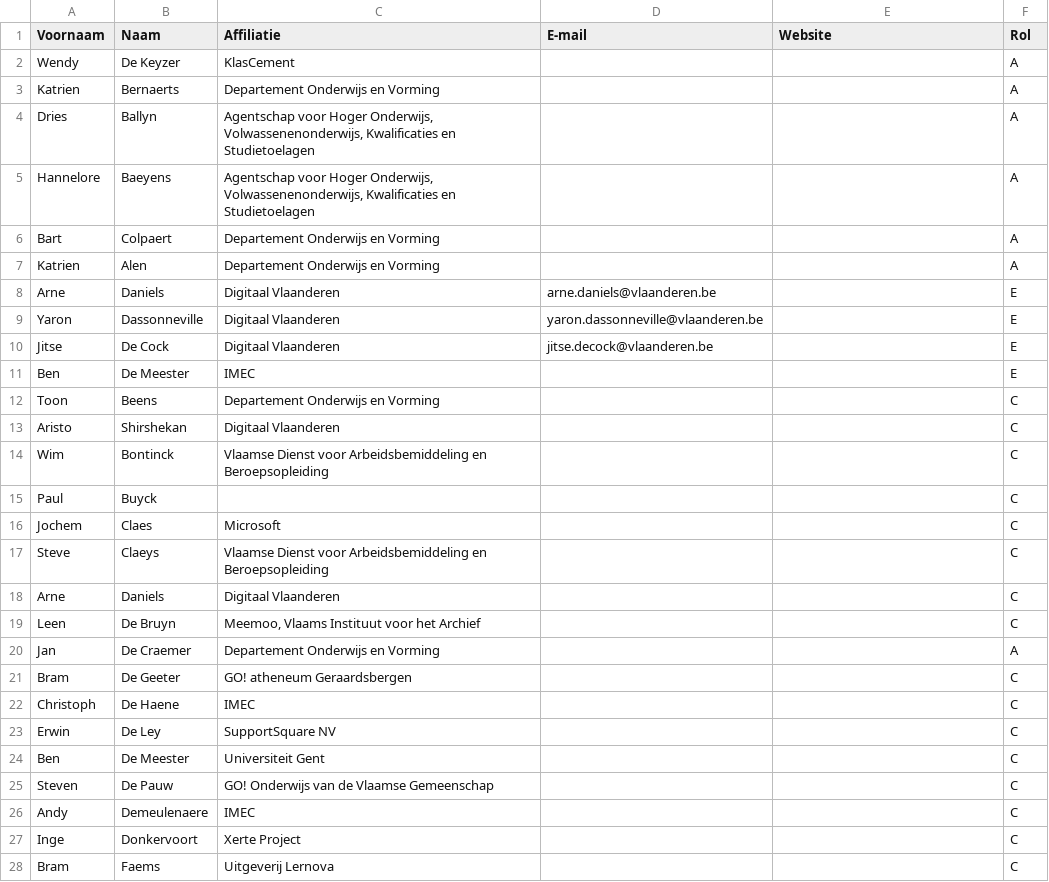
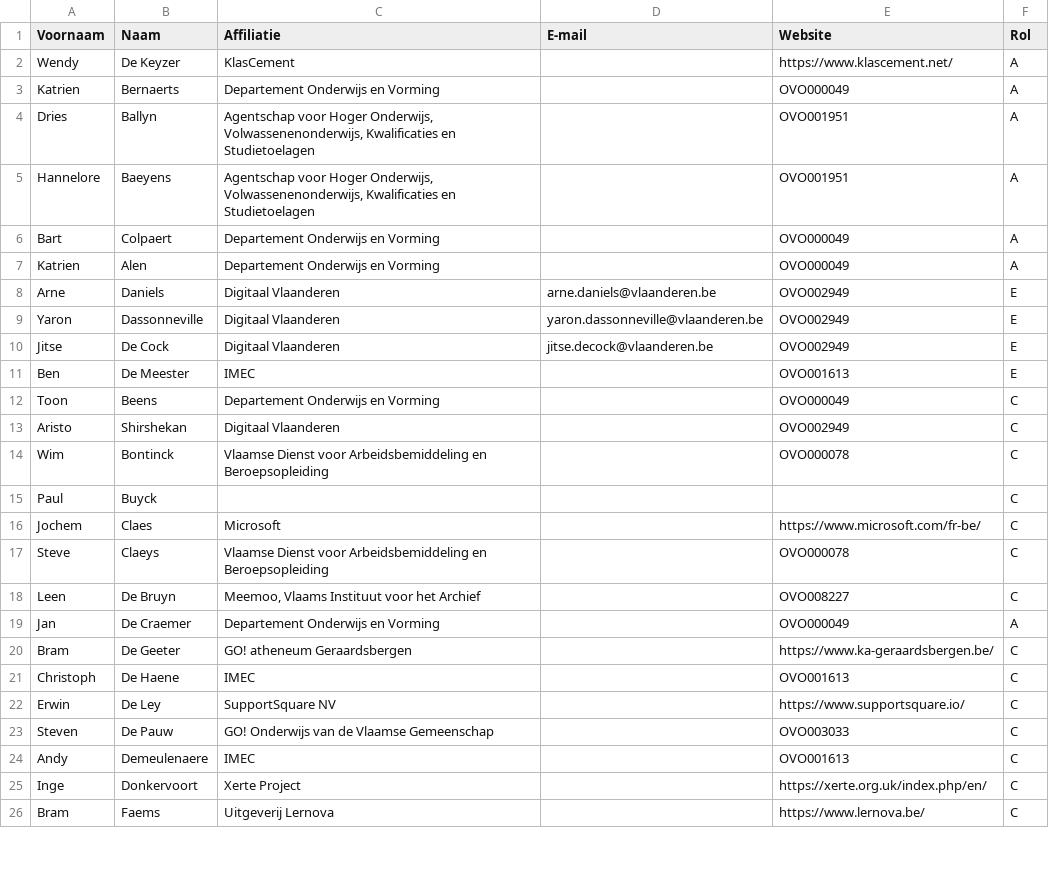
Before and after one commit to Informatievlaanderen/OSLOthema-leermiddelen, a CSV file: stakeholders.csv, drawn as a sheet; only a part is shown; the diff covers the shown part only.

Commit message:
Update stakeholders.csv
OVO codes added

```diff
--- a/stakeholders.csv
+++ b/stakeholders.csv
@@ -1,28 +1,26 @@
 Voornaam;Naam;Affiliatie;E-mail;Website;Rol
-Wendy;De Keyzer;KlasCement;;;A
-Katrien;Bernaerts;Departement Onderwijs en Vorming;;;A
-Dries;Ballyn;Agentschap voor Hoger Onderwijs, Volwassenenonderwijs, Kwalificaties en Studietoelagen;;;A
-Hannelore;Baeyens;Agentschap voor Hoger Onderwijs, Volwassenenonderwijs, Kwalificaties en Studietoelagen;;;A
-Bart;Colpaert;Departement Onderwijs en Vorming;;;A
-Katrien;Alen;Departement Onderwijs en Vorming;;;A
-Arne;Daniels;Digitaal Vlaanderen;arne.daniels@vlaanderen.be;;E
-Yaron;Dassonneville;Digitaal Vlaanderen;yaron.dassonneville@vlaanderen.be;;E
-Jitse;De Cock;Digitaal Vlaanderen;jitse.decock@vlaanderen.be;;E
-Ben;De Meester;IMEC;;;E
-Toon;Beens;Departement Onderwijs en Vorming;;;C
-Aristo;Shirshekan;Digitaal Vlaanderen;;;C
-Wim;Bontinck;Vlaamse Dienst voor Arbeidsbemiddeling en Beroepsopleiding;;;C
+Wendy;De Keyzer;KlasCement;;https://www.klascement.net/;A
+Katrien;Bernaerts;Departement Onderwijs en Vorming;;OVO000049;A
+Dries;Ballyn;Agentschap voor Hoger Onderwijs, Volwassenenonderwijs, Kwalificaties en Studietoelagen;;OVO001951;A
+Hannelore;Baeyens;Agentschap voor Hoger Onderwijs, Volwassenenonderwijs, Kwalificaties en Studietoelagen;;OVO001951;A
+Bart;Colpaert;Departement Onderwijs en Vorming;;OVO000049;A
+Katrien;Alen;Departement Onderwijs en Vorming;;OVO000049;A
+Arne;Daniels;Digitaal Vlaanderen;arne.daniels@vlaanderen.be;OVO002949;E
+Yaron;Dassonneville;Digitaal Vlaanderen;yaron.dassonneville@vlaanderen.be;OVO002949;E
+Jitse;De Cock;Digitaal Vlaanderen;jitse.decock@vlaanderen.be;OVO002949;E
+Ben;De Meester;IMEC;;OVO001613;E
+Toon;Beens;Departement Onderwijs en Vorming;;OVO000049;C
+Aristo;Shirshekan;Digitaal Vlaanderen;;OVO002949;C
+Wim;Bontinck;Vlaamse Dienst voor Arbeidsbemiddeling en Beroepsopleiding;;OVO000078;C
 Paul;Buyck;;;;C
-Jochem;Claes;Microsoft;;;C
-Steve;Claeys;Vlaamse Dienst voor Arbeidsbemiddeling en Beroepsopleiding;;;C
-Arne;Daniels;Digitaal Vlaanderen;;;C
-Leen;De Bruyn;Meemoo, Vlaams Instituut voor het Archief;;;C
-Jan;De Craemer;Departement Onderwijs en Vorming;;;A
-Bram;De Geeter;GO! atheneum Geraardsbergen;;;C
-Christoph;De Haene;IMEC;;;C
-Erwin;De Ley;SupportSquare NV;;;C
-Ben;De Meester;Universiteit Gent;;;C
-Steven;De Pauw;GO! Onderwijs van de Vlaamse Gemeenschap;;;C
-Andy;Demeulenaere;IMEC;;;C
-Inge;Donkervoort;Xerte Project;;;C
-Bram;Faems;Uitgeverij Lernova;;;C
+Jochem;Claes;Microsoft;;https://www.microsoft.com/fr-be/;C
+Steve;Claeys;Vlaamse Dienst voor Arbeidsbemiddeling en Beroepsopleiding;;OVO000078;C
+Leen;De Bruyn;Meemoo, Vlaams Instituut voor het Archief;;OVO008227;C
+Jan;De Craemer;Departement Onderwijs en Vorming;;OVO000049;A
+Bram;De Geeter;GO! atheneum Geraardsbergen;;https://www.ka-geraardsbergen.be/;C
+Christoph;De Haene;IMEC;;OVO001613;C
+Erwin;De Ley;SupportSquare NV;;https://www.supportsquare.io/;C
+Steven;De Pauw;GO! Onderwijs van de Vlaamse Gemeenschap;;OVO003033;C
+Andy;Demeulenaere;IMEC;;OVO001613;C
+Inge;Donkervoort;Xerte Project;;https://xerte.org.uk/index.php/en/;C
+Bram;Faems;Uitgeverij Lernova;;https://www.lernova.be/;C
```
Also changed, not shown: 32 edited cells elsewhere in this file.
